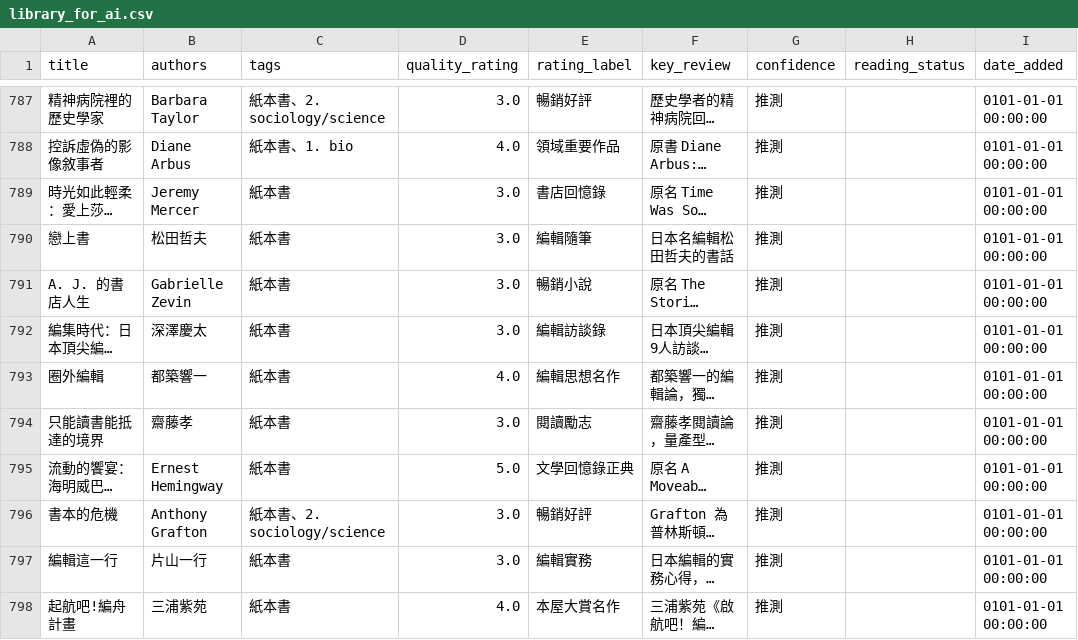
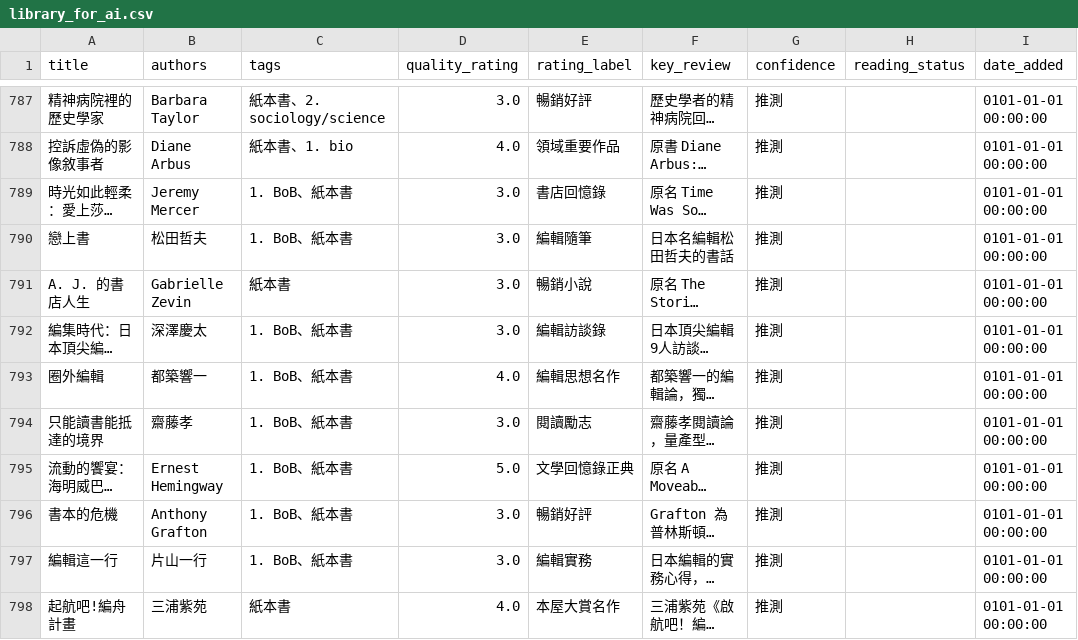
Before and after one commit to kyechen13/calibre-dashboard, a CSV file: library_for_ai.csv, drawn as a sheet; only a part is shown, gaps mark what is left out; long unchanged cells end in …; the diff covers the shown part only; the diff names each change by its address in the sheet, - before the commit and + after, or states it on an @@ line.

```diff
--- a/library_for_ai.csv
+++ b/library_for_ai.csv
-C789:C790 (tags): 紙本書
+C789:C790 (tags): 1. BoB、紙本書
-C792:C795 (tags): 紙本書
+C792:C795 (tags): 1. BoB、紙本書
-C796 (tags): 紙本書、2. sociology/science
+C796 (tags): 1. BoB、紙本書
-C797 (tags): 紙本書
+C797 (tags): 1. BoB、紙本書
```
Also changed, not shown: 86 edited cells elsewhere in this file, 1 other file.
